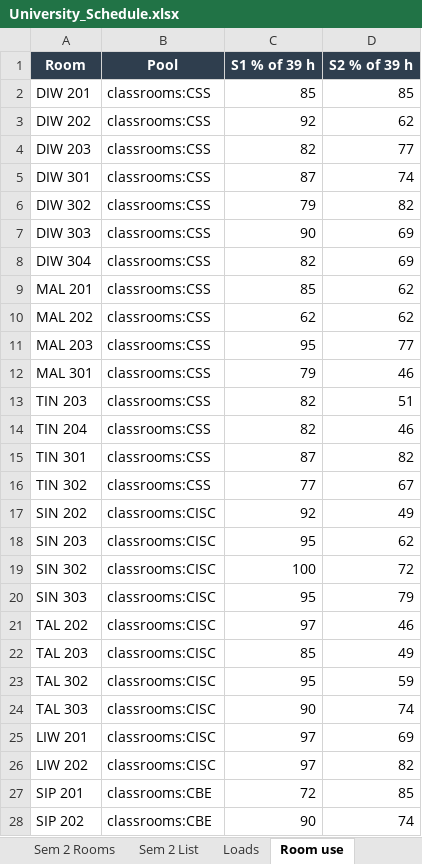
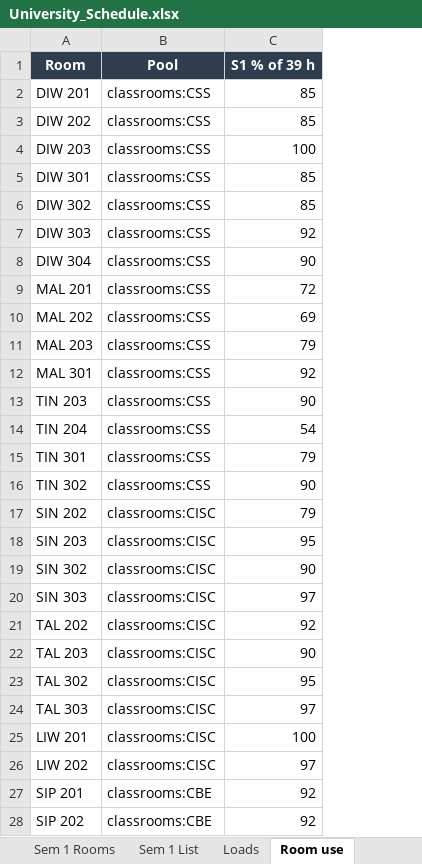
Before and after one commit to rockylms2026/University-Scheduling, an Excel workbook: output/University_Schedule.xlsx, sheet Room use, drawn as a sheet; only a part is shown; values as stored, in another font and other column widths than the file's, no borders; the diff covers the shown part only; the diff names each change by its address in the sheet, - before the commit and + after, or states it on an @@ line.

```diff
--- a/output/University_Schedule.xlsx (sheet Room use)
+++ b/output/University_Schedule.xlsx (sheet Room use)
-sheet tab: Sem 2 Rooms
-sheet tab: Sem 2 List
-column D (S2 % of 39 h), rows 2-28: 85 | 62 | 77 | 74 | 82 | 69 | 69 | 62 | 62 | 77 | 46 | 51 | 46 | 82 | 67 | 49 | 62 | 72 | 79 | 46 | 49 | 59 | 74 | 69 | 82 | 85 | 74
-C3 (S1 % of 39 h): 92
+C3 (S1 % of 39 h): 85
-C4 (S1 % of 39 h): 82
+C4 (S1 % of 39 h): 100
-C5 (S1 % of 39 h): 87
+C5 (S1 % of 39 h): 85
-C6 (S1 % of 39 h): 79
+C6 (S1 % of 39 h): 85
-C7 (S1 % of 39 h): 90
+C7 (S1 % of 39 h): 92
-C8 (S1 % of 39 h): 82
+C8 (S1 % of 39 h): 90
-C9 (S1 % of 39 h): 85
+C9 (S1 % of 39 h): 72
-C10 (S1 % of 39 h): 62
+C10 (S1 % of 39 h): 69
-C11 (S1 % of 39 h): 95
+C11 (S1 % of 39 h): 79
-C12 (S1 % of 39 h): 79
+C12 (S1 % of 39 h): 92
-C13 (S1 % of 39 h): 82
+C13 (S1 % of 39 h): 90
-C14 (S1 % of 39 h): 82
+C14 (S1 % of 39 h): 54
-C15 (S1 % of 39 h): 87
+C15 (S1 % of 39 h): 79
-C16 (S1 % of 39 h): 77
+C16 (S1 % of 39 h): 90
-C17 (S1 % of 39 h): 92
+C17 (S1 % of 39 h): 79
-C19 (S1 % of 39 h): 100
+C19 (S1 % of 39 h): 90
-C20 (S1 % of 39 h): 95
+C20 (S1 % of 39 h): 97
-C21 (S1 % of 39 h): 97
+C21 (S1 % of 39 h): 92
-C22 (S1 % of 39 h): 85
+C22 (S1 % of 39 h): 90
-C24 (S1 % of 39 h): 90
+C24 (S1 % of 39 h): 97
-C25 (S1 % of 39 h): 97
+C25 (S1 % of 39 h): 100
-C27 (S1 % of 39 h): 72
+C27 (S1 % of 39 h): 92
-C28 (S1 % of 39 h): 90
+C28 (S1 % of 39 h): 92
```
Also changed, not shown: 44 edited cells elsewhere in this sheet, sheet Sem 1 Groups, sheet Sem 1 List, sheet Sem 1 Teachers, sheet Sem 1 Rooms, sheet Loads, sheet Needs approval, 2 more sheets, other sheet tabs, 2 other files.
